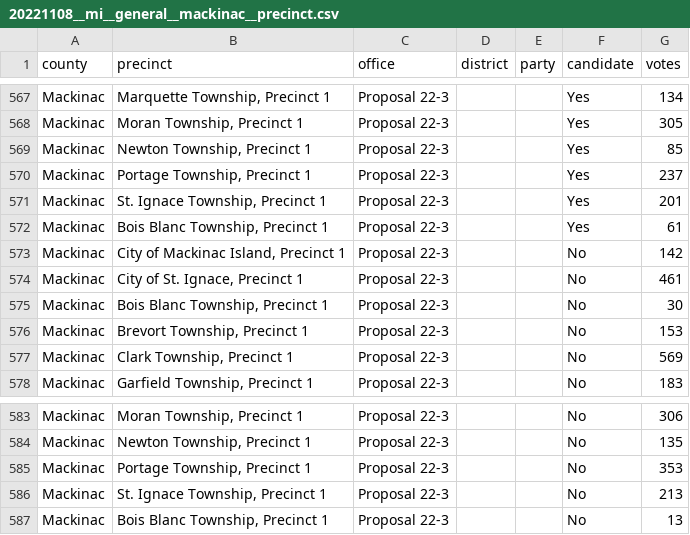
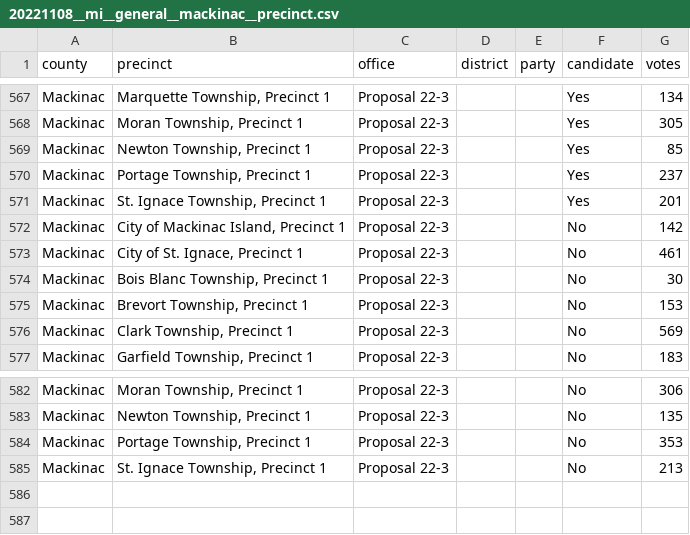
Before and after one commit to openelections/openelections-data-mi, a CSV file: 2022/counties/20221108__mi__general__mackinac__precinct.csv, drawn as a sheet; only a part is shown, gaps mark what is left out.

```diff
--- a/2022/counties/20221108__mi__general__mackinac__precinct.csv
+++ b/2022/counties/20221108__mi__general__mackinac__precinct.csv
@@ -571,3 +571,2 @@ Mackinac,"Portage Township, Precinct 1",Proposal 22-3,,,Yes,237
 Mackinac,"St. Ignace Township, Precinct 1",Proposal 22-3,,,Yes,201
-Mackinac,"Bois Blanc Township, Precinct 1",Proposal 22-3,,,Yes,61
 Mackinac,"City of Mackinac Island, Precinct 1",Proposal 22-3,,,No,142
@@ -586,2 +585 @@ Mackinac,"Portage Township, Precinct 1",Proposal 22-3,,,No,353
 Mackinac,"St. Ignace Township, Precinct 1",Proposal 22-3,,,No,213
-Mackinac,"Bois Blanc Township, Precinct 1",Proposal 22-3,,,No,13
```
Also changed, not shown: 2022/counties/20221108__mi__general__mason__precinct.csv.
